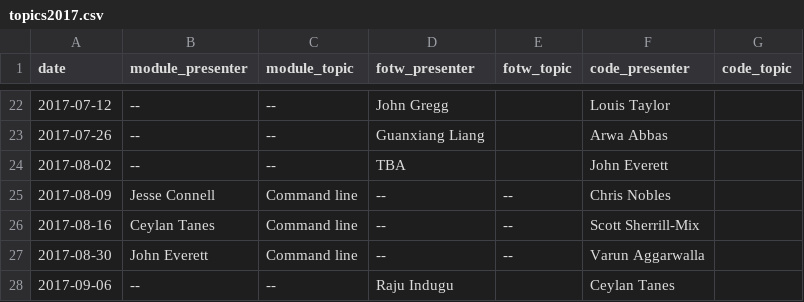
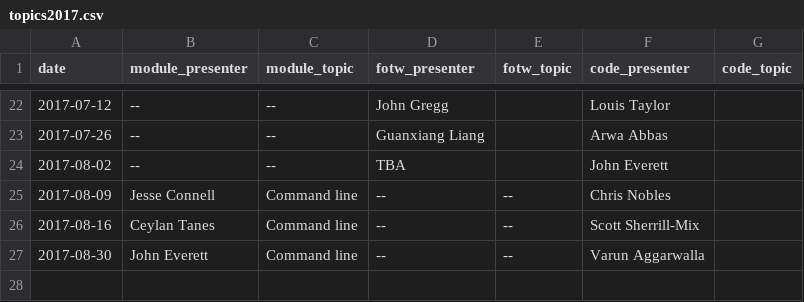
Before and after one commit to kylebittinger/biocode-review, a CSV file: _data/topics2017.csv, drawn as a sheet; only a part is shown, gaps mark what is left out; the diff names each change by its address in the sheet, - before the commit and + after, or states it on an @@ line.

```diff
--- a/_data/topics2017.csv
+++ b/_data/topics2017.csv
-row 28: 2017-09-06 | -- | -- | Raju Indugu |  | Ceylan Tanes
```
Also changed, not shown: 4 other files.
